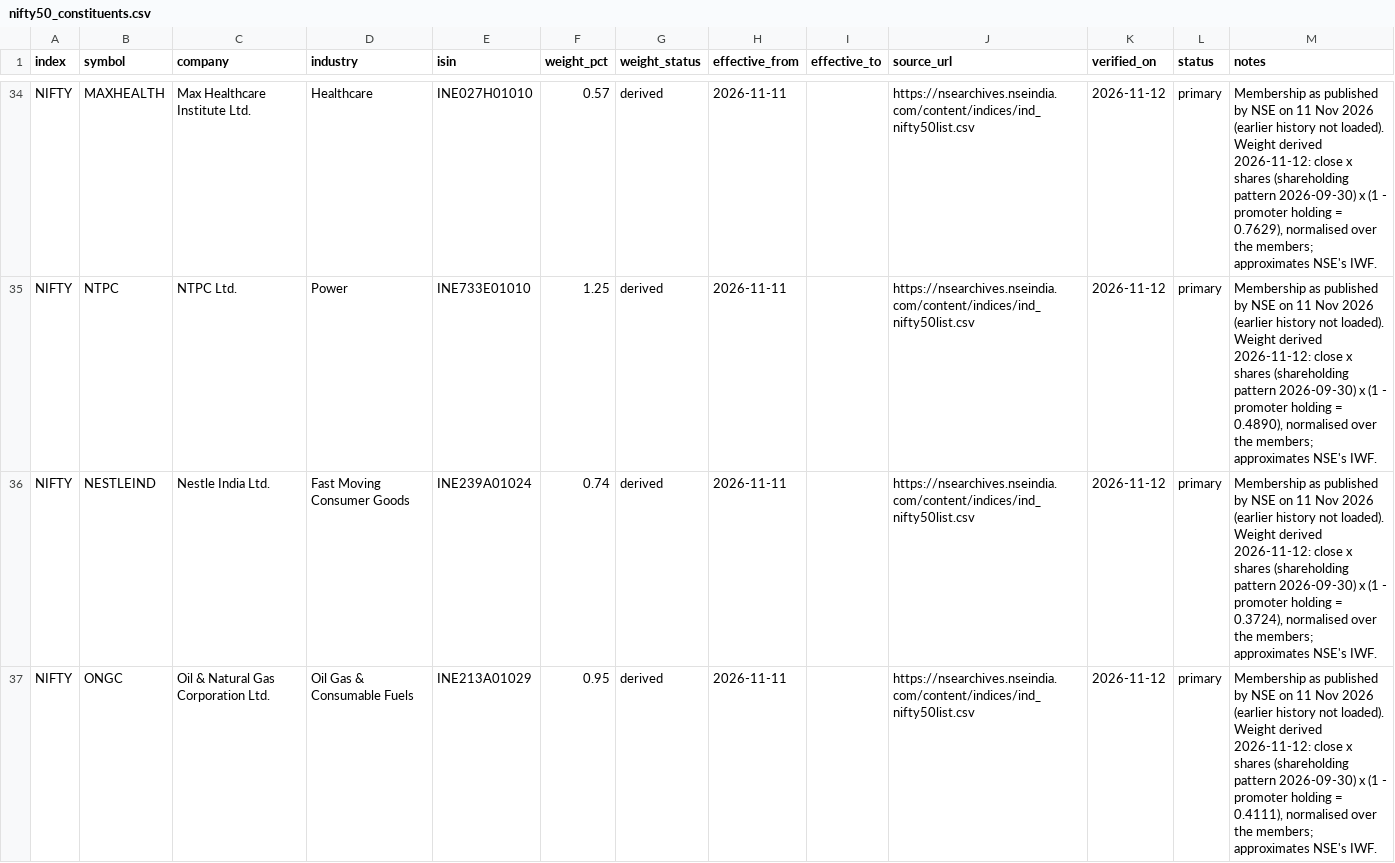
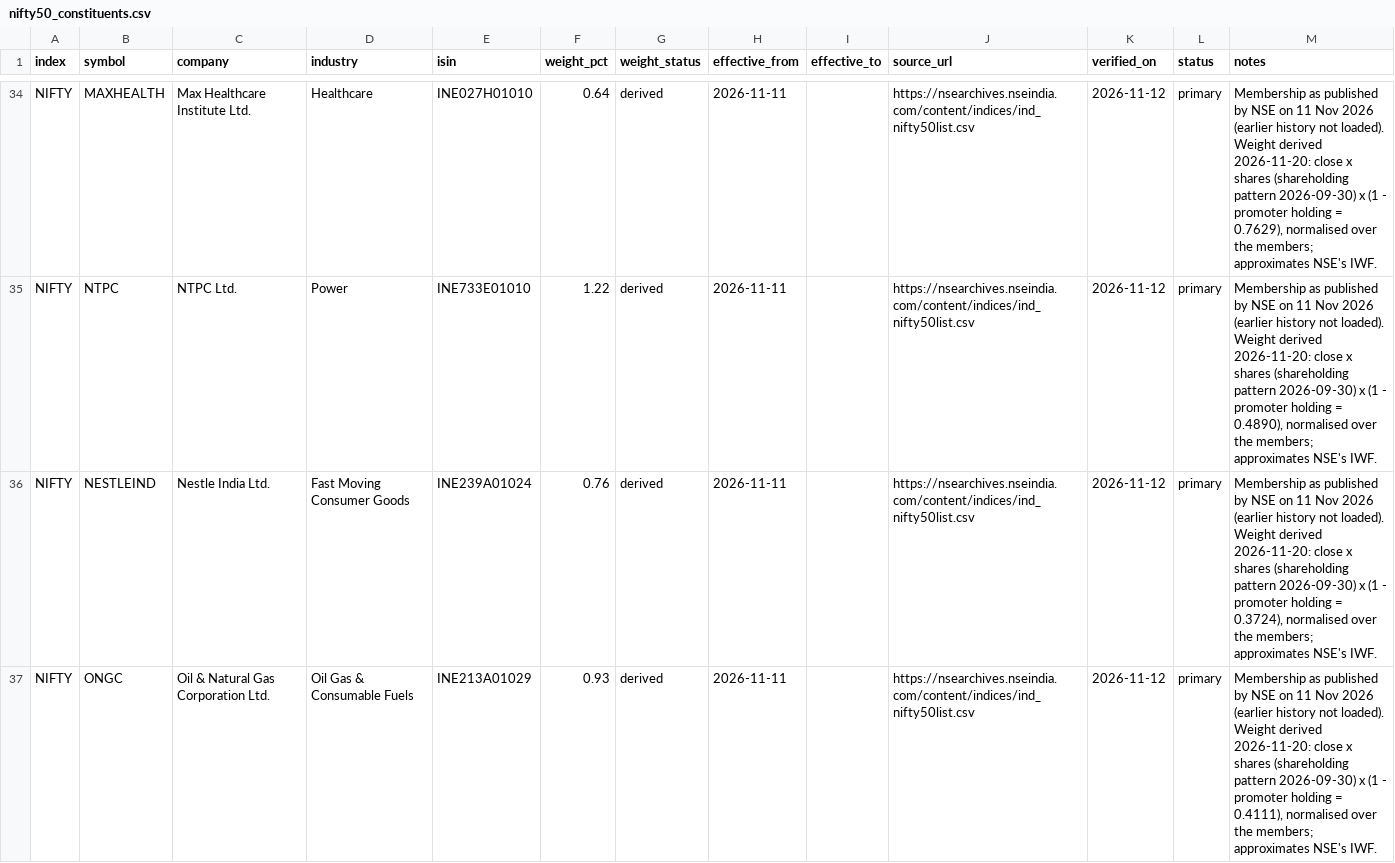
Before and after one commit to Arnav8452/Shadow_Scanner, a CSV file: config/reference/nifty50_constituents.csv, drawn as a sheet; only a part is shown, gaps mark what is left out; the diff covers the shown part only; the diff names each change by its address in the sheet, - before the commit and + after, or states it on an @@ line.

```diff
--- a/config/reference/nifty50_constituents.csv
+++ b/config/reference/nifty50_constituents.csv
-F34 (weight_pct): 0.57
+F34 (weight_pct): 0.64
-M34 (notes): …Weight derived 2026-11-12: close x…
+M34 (notes): …Weight derived 2026-11-20: close x…
-F35 (weight_pct): 1.25
+F35 (weight_pct): 1.22
-M35 (notes): …Weight derived 2026-11-12: close x…
+M35 (notes): …Weight derived 2026-11-20: close x…
-F36 (weight_pct): 0.74
+F36 (weight_pct): 0.76
-M36 (notes): …Weight derived 2026-11-12: close x…
+M36 (notes): …Weight derived 2026-11-20: close x…
-F37 (weight_pct): 0.95
+F37 (weight_pct): 0.93
-M37 (notes): …Weight derived 2026-11-12: close x…
+M37 (notes): …Weight derived 2026-11-20: close x…
```
Also changed, not shown: 92 edited cells elsewhere in this file.
